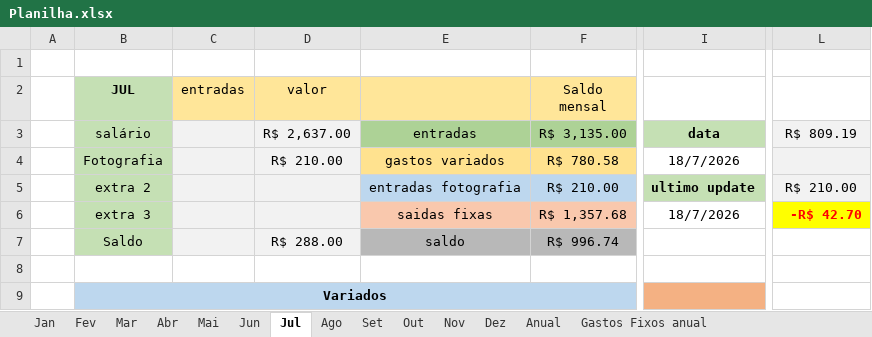
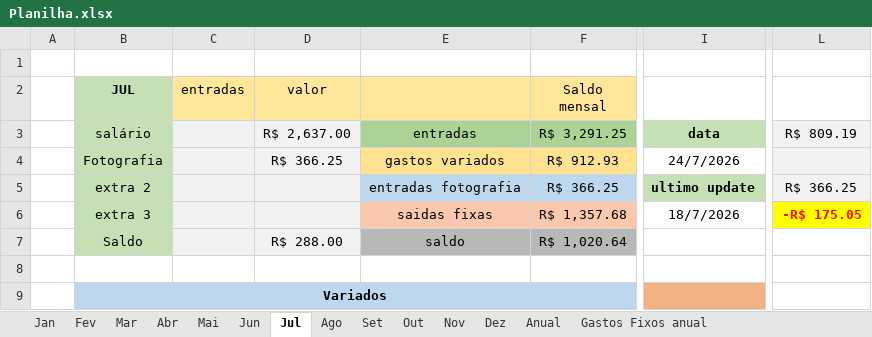
Before and after one commit to MiguelOliveira07/JavaScript, an Excel workbook: arquivos extras/Planilha.xlsx, sheet Jul, drawn as a sheet; only a part is shown, gaps mark what is left out; values as stored, in another font and other column widths than the file's, no borders; the diff covers the shown part only; the diff names each change by its address in the sheet, - before the commit and + after, or states it on an @@ line.

```diff
--- a/arquivos extras/Planilha.xlsx (sheet Jul)
+++ b/arquivos extras/Planilha.xlsx (sheet Jul)
-F3 (Saldo mensal): R$ 3,135.00
+F3 (Saldo mensal): R$ 3,291.25
-D4 (valor): R$ 210.00
+D4 (valor): R$ 366.25
-F4 (Saldo mensal): R$ 780.58
+F4 (Saldo mensal): R$ 912.93
-I4: 18/7/2026
+I4: 24/7/2026
-F5 (Saldo mensal): R$ 210.00
+F5 (Saldo mensal): R$ 366.25
-L5: R$ 210.00
+L5: R$ 366.25
-L6: -R$ 42.70
+L6: -R$ 175.05
-F7 (Saldo mensal): R$ 996.74
+F7 (Saldo mensal): R$ 1,020.64
```
Also changed, not shown: 3 added rows, 3 removed rows, 10 edited cells and cell formats elsewhere in this sheet, sheet Anual, sheet Set, sheet Out, sheet Nov, sheet Ago, sheet Dez, 6 more sheets, charts or pictures, 1 other file.
